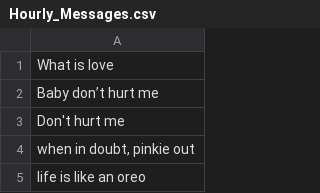
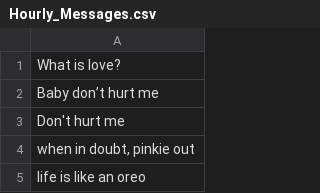
Before and after one commit to mtahsan00/SmartMirrorBackground, a CSV file: Hourly_Messages.csv, drawn as a sheet; only a part is shown.

Commit message:
Now it works fo sho

```diff
--- a/Hourly_Messages.csv
+++ b/Hourly_Messages.csv
@@ -1,2 +1,2 @@
-What is love
+What is love?
 Baby don’t hurt me
```
